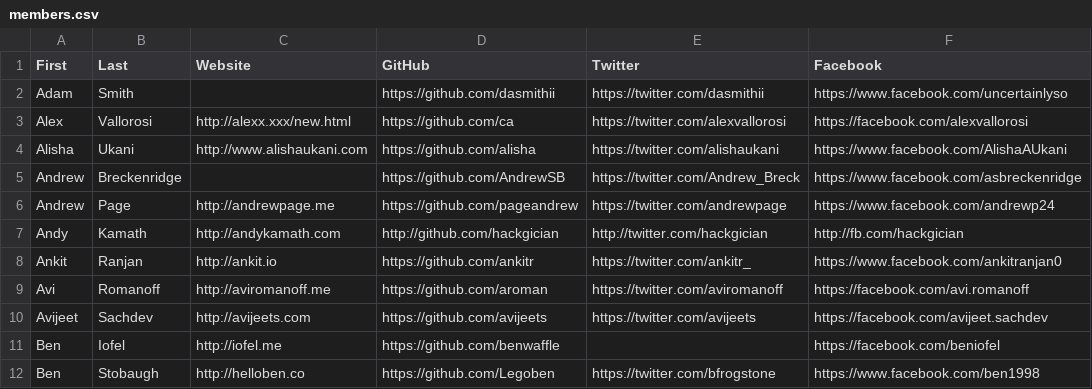
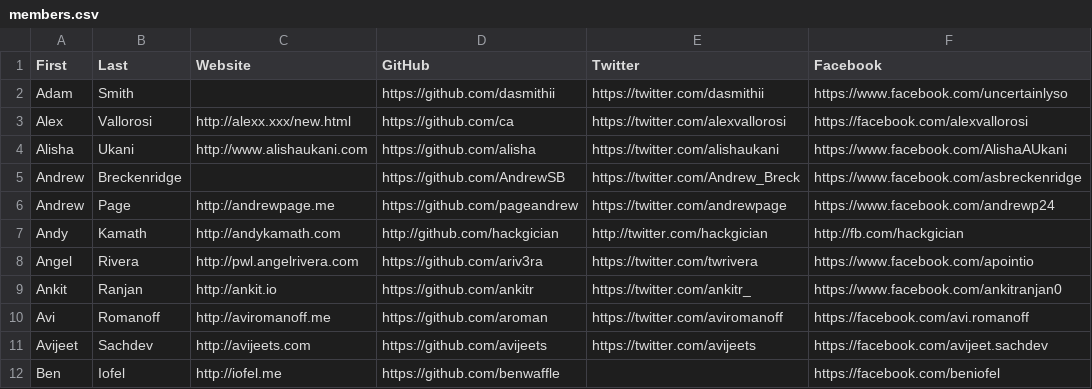
Before and after one commit to hshackers/docs, a CSV file: members.csv, drawn as a sheet; only a part is shown; the shorter side is filled out with more unchanged rows.

Commit message:
Update members.csv
Added myself your list

```diff
--- a/members.csv
+++ b/members.csv
@@ -7,2 +7,3 @@ Andrew,Page,http://andrewpage.me,https://github.com/pageandrew,https://twitter.c
 Andy,Kamath,http://andykamath.com,http://github.com/hackgician,http://twitter.com/hackgician, http://fb.com/hackgician
+Angel,Rivera,http://pwl.angelrivera.com,https://github.com/ariv3ra,https://twitter.com/twrivera,https://www.facebook.com/apointio
 Ankit,Ranjan,http://ankit.io,https://github.com/ankitr,https://twitter.com/ankitr_,https://www.facebook.com/ankitranjan0
```
